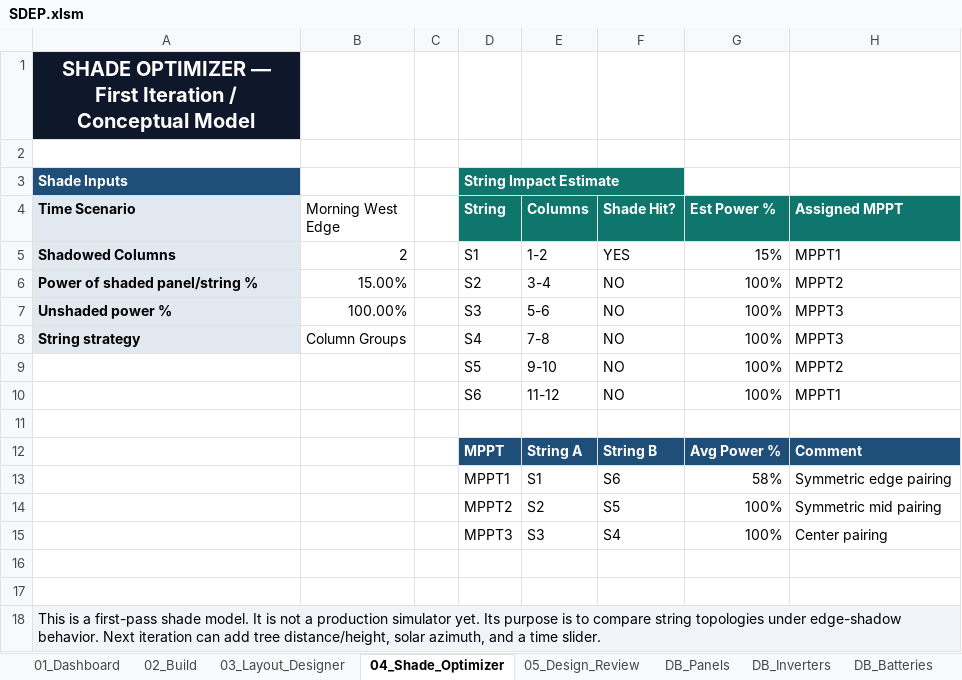
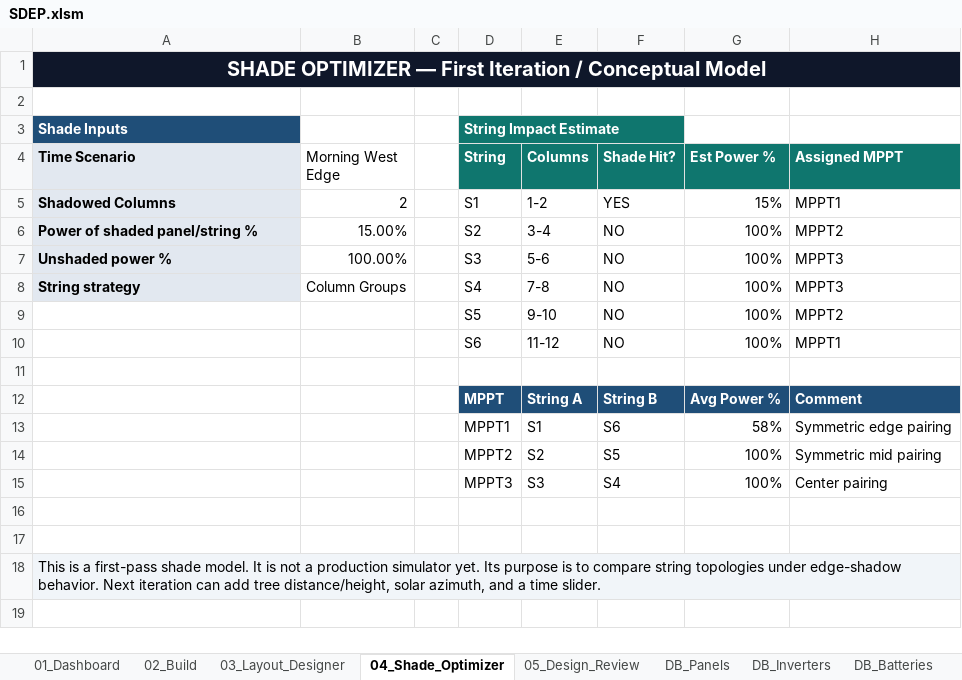
Before and after one commit to msilveus/SOLAR-DESIGN-ENGINEERING-PACKAGE, an Excel workbook: SDEP.xlsm, sheet 04_Shade_Optimizer, drawn as a sheet; values as stored, in another font and other column widths than the file's, no borders; the diff names each change by its address in the sheet, - before the commit and + after, or states it on an @@ line.

```diff
--- a/SDEP.xlsm (sheet 04_Shade_Optimizer)
+++ b/SDEP.xlsm (sheet 04_Shade_Optimizer)
+A1:H1 merged
```
Also changed, not shown: sheet 02_Build, sheet DB_Lists, sheet 03_Layout_Designer, sheet 01_Dashboard, sheet 05_Design_Review, formulas that keep their value, 24 other files.
